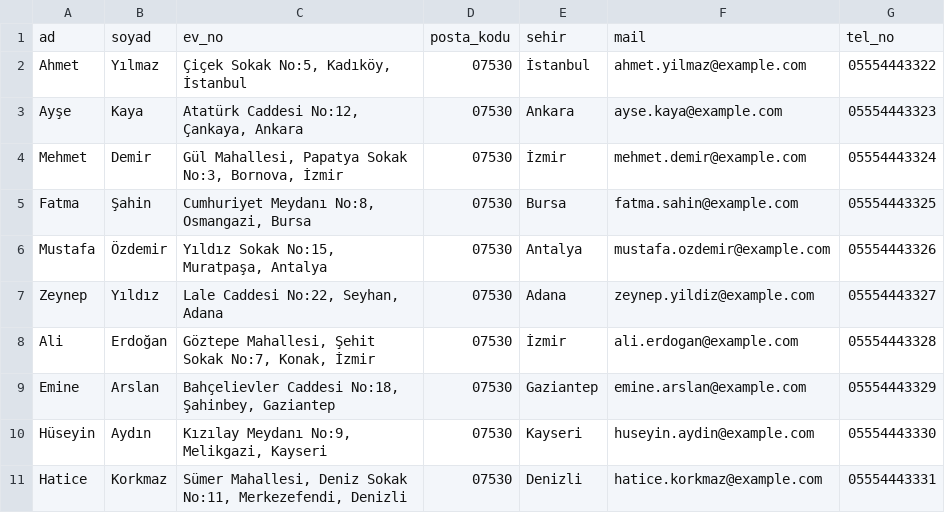
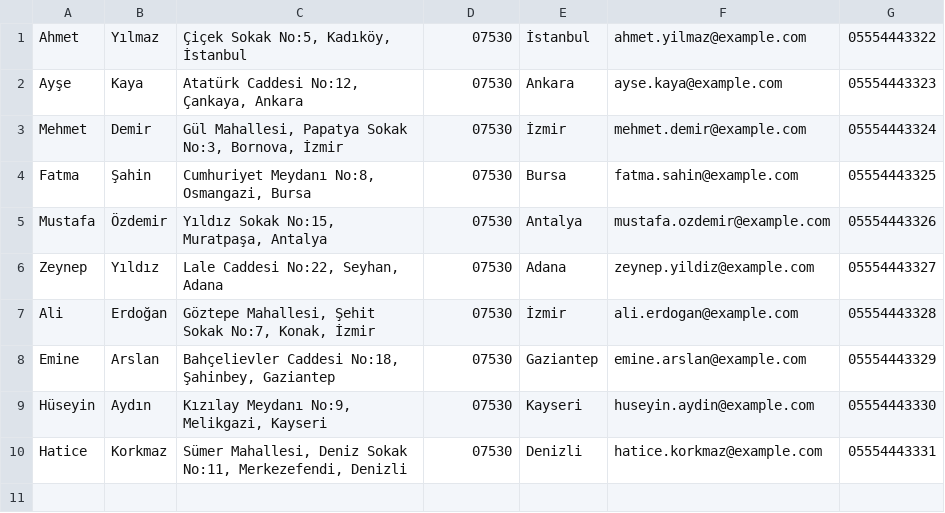
Before and after one commit to Erdem-San/customer-approve, a CSV file: musteriler.csv, drawn as a sheet; the diff names each change by its address in the sheet, - before the commit and + after, or states it on an @@ line.

```diff
--- a/musteriler.csv
+++ b/musteriler.csv
-row 1: ad | soyad | ev_no | posta_kodu | sehir | mail | tel_no
```
Also changed, not shown: 11 other files.
